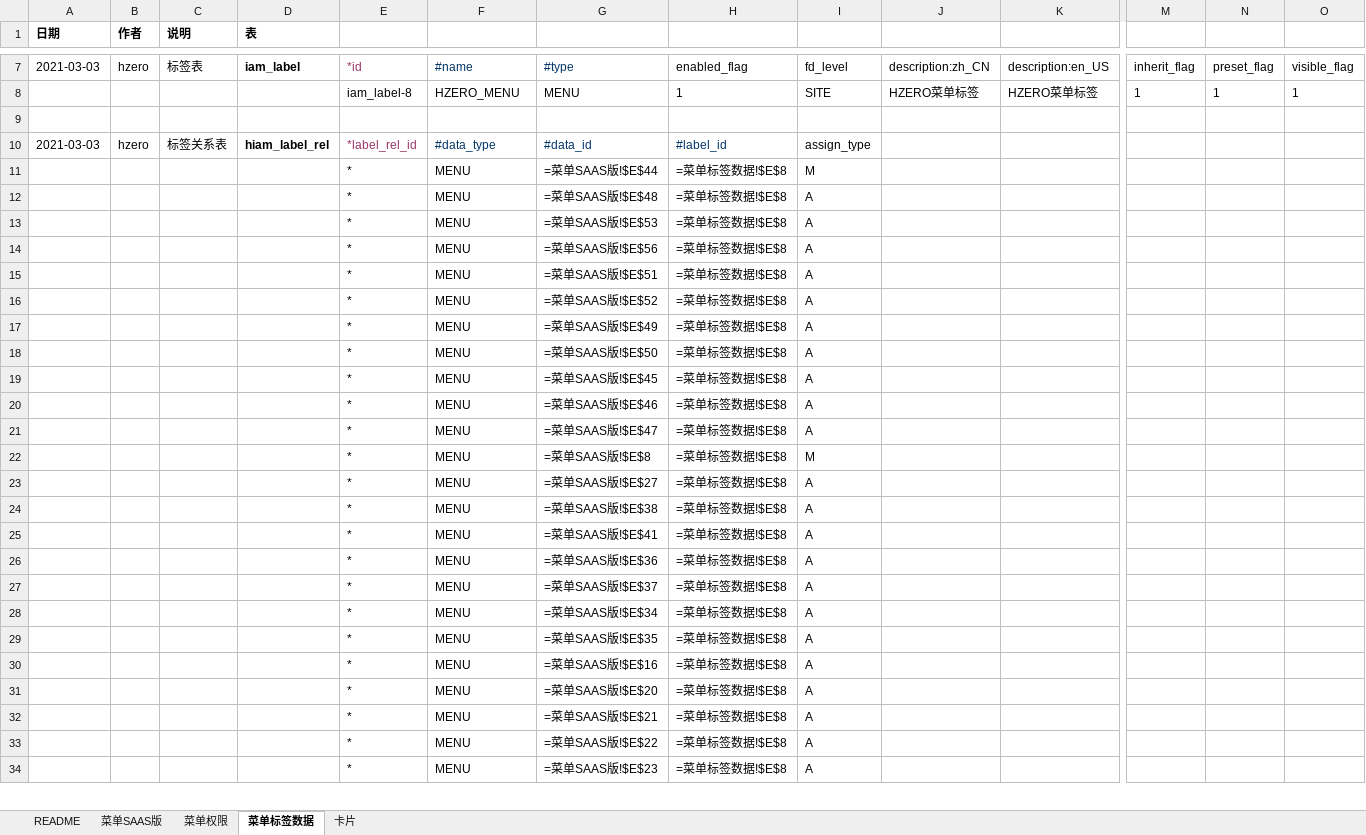
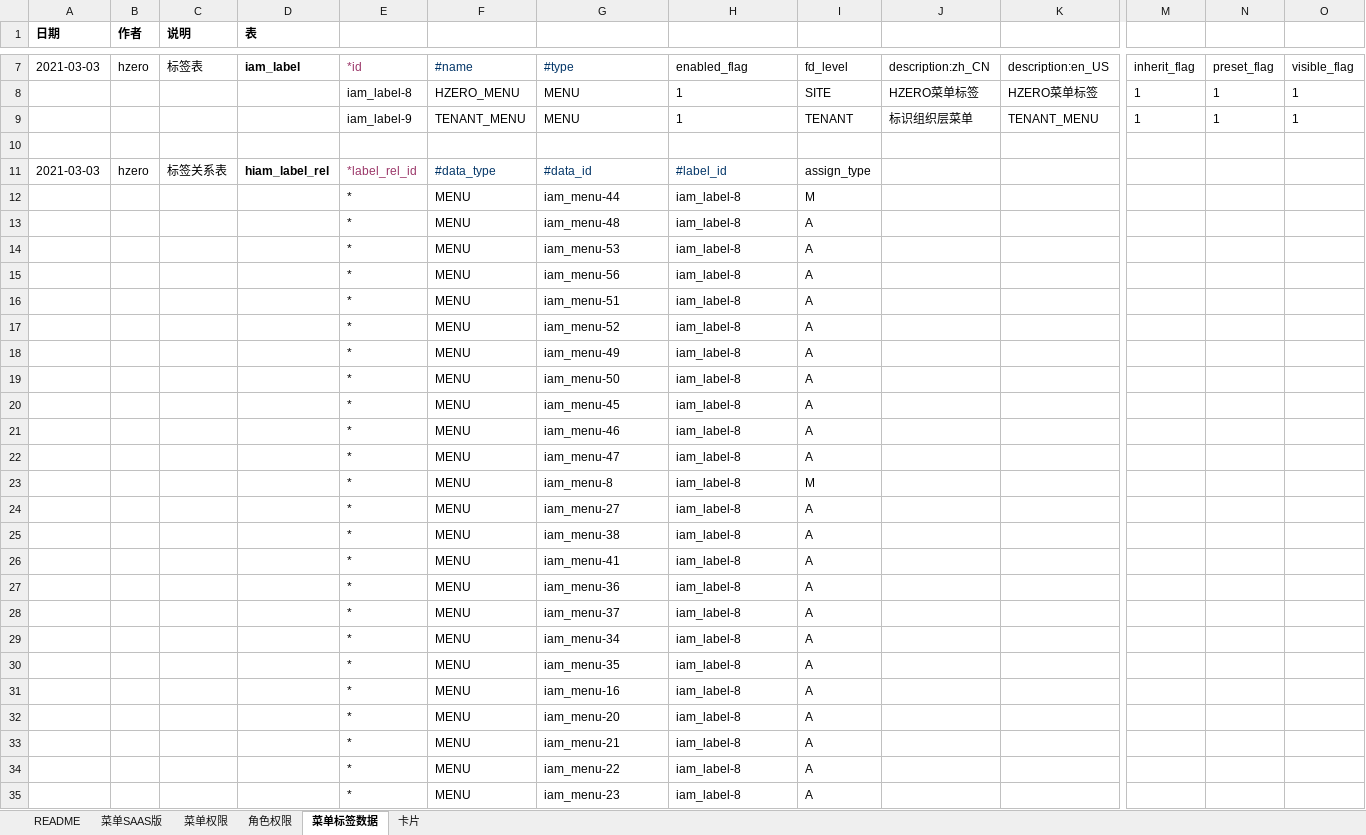
Before and after one commit to open-hand/workflow-service, an Excel workbook: src/main/resources/script/db/init-data/workflow_service/hzero_platform/hzero-menu-user-role-label.xlsx, sheet 菜单标签数据, drawn as a sheet; only a part is shown, gaps mark what is left out; values as stored, in another font and other column widths than the file's, no borders; formulas without a stored value are shown as written; addresses are those after the commit; rows hold the shown columns only; the diff covers the shown part only; the diff names each change by its address in the sheet, - before the commit and + after, or states it on an @@ line.

```diff
--- a/src/main/resources/script/db/init-data/workflow_service/hzero_platform/hzero-menu-user-role-label.xlsx (sheet 菜单标签数据)
+++ b/src/main/resources/script/db/init-data/workflow_service/hzero_platform/hzero-menu-user-role-label.xlsx (sheet 菜单标签数据)
+sheet tab: 角色权限
+row 9:  |  |  |  | iam_label-9 | TENANT_MENU | MENU | 1 | TENANT | 标识组织层菜单 | TENANT_MENU | 1 | 1 | 1
-G12: =菜单SAAS版!$E$44
+G12: iam_menu-44
-H12:H35: =菜单标签数据!$E$8
+H12:H35: iam_label-8
-G13: =菜单SAAS版!$E$48
+G13: iam_menu-48
-G14: =菜单SAAS版!$E$53
+G14: iam_menu-53
-G15: =菜单SAAS版!$E$56
+G15: iam_menu-56
-G16: =菜单SAAS版!$E$51
+G16: iam_menu-51
-G17: =菜单SAAS版!$E$52
+G17: iam_menu-52
-G18: =菜单SAAS版!$E$49
+G18: iam_menu-49
-G19: =菜单SAAS版!$E$50
+G19: iam_menu-50
-G20: =菜单SAAS版!$E$45
+G20: iam_menu-45
-G21: =菜单SAAS版!$E$46
+G21: iam_menu-46
-G22: =菜单SAAS版!$E$47
+G22: iam_menu-47
-G23: =菜单SAAS版!$E$8
+G23: iam_menu-8
-G24: =菜单SAAS版!$E$27
+G24: iam_menu-27
-G25: =菜单SAAS版!$E$38
+G25: iam_menu-38
-G26: =菜单SAAS版!$E$41
+G26: iam_menu-41
-G27: =菜单SAAS版!$E$36
+G27: iam_menu-36
-G28: =菜单SAAS版!$E$37
+G28: iam_menu-37
-G29: =菜单SAAS版!$E$34
+G29: iam_menu-34
-G30: =菜单SAAS版!$E$35
+G30: iam_menu-35
-G31: =菜单SAAS版!$E$16
+G31: iam_menu-16
-G32: =菜单SAAS版!$E$20
+G32: iam_menu-20
-G33: =菜单SAAS版!$E$21
+G33: iam_menu-21
-G34: =菜单SAAS版!$E$22
+G34: iam_menu-22
-G35: =菜单SAAS版!$E$23
+G35: iam_menu-23
```
Also changed, not shown: 1 added row and 48 edited cells elsewhere in this sheet, sheet 菜单权限, sheet 菜单SAAS版, sheet 卡片.
